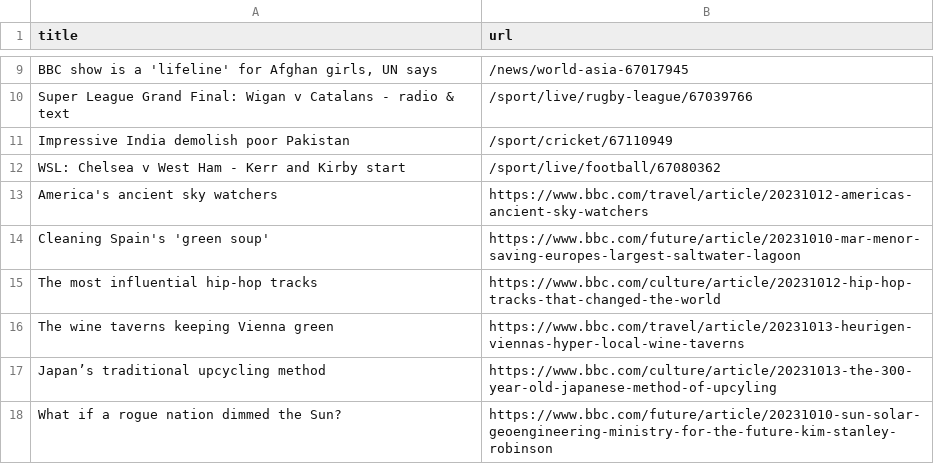
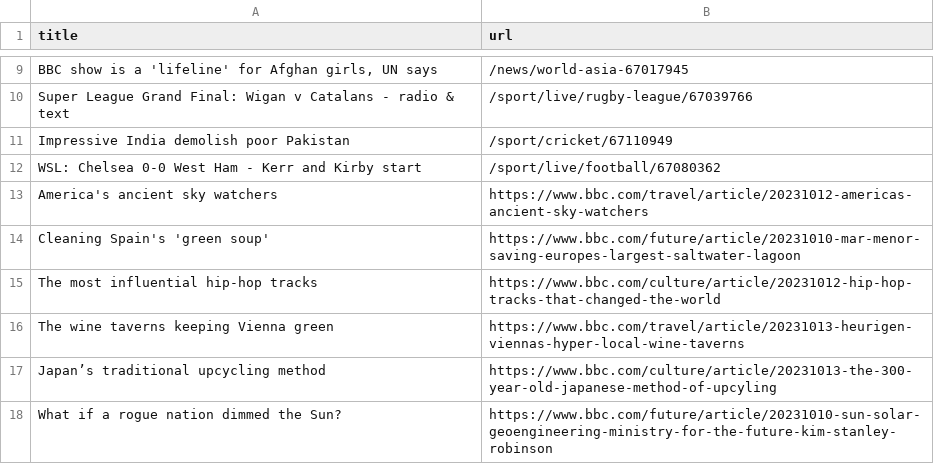
Before and after one commit to jsoma/automatic-scraper-bbc, a CSV file: bbc.csv, drawn as a sheet; only a part is shown, gaps mark what is left out.

```diff
--- a/bbc.csv
+++ b/bbc.csv
@@ -11,3 +11,3 @@ Super League Grand Final: Wigan v Catalans - radio & text,/sport/live/rugby-leag
 Impressive India demolish poor Pakistan,/sport/cricket/67110949
-WSL: Chelsea v West Ham - Kerr and Kirby start,/sport/live/football/67080362
+WSL: Chelsea 0-0 West Ham - Kerr and Kirby start,/sport/live/football/67080362
 America's ancient sky watchers,https://www.bbc.com/travel/article/20231012-americas-ancient-sky-watchers
```
